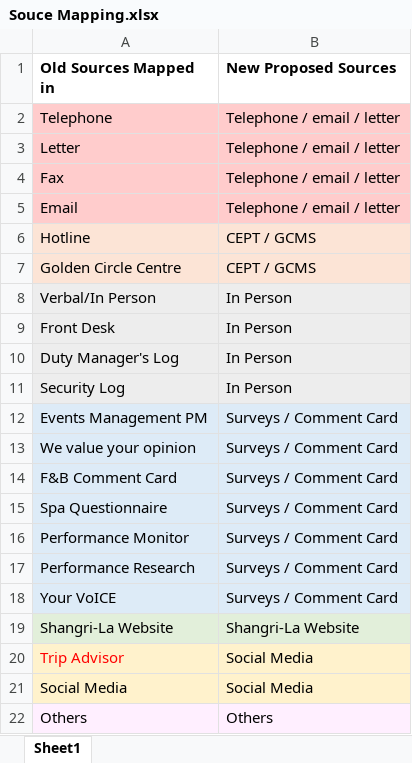
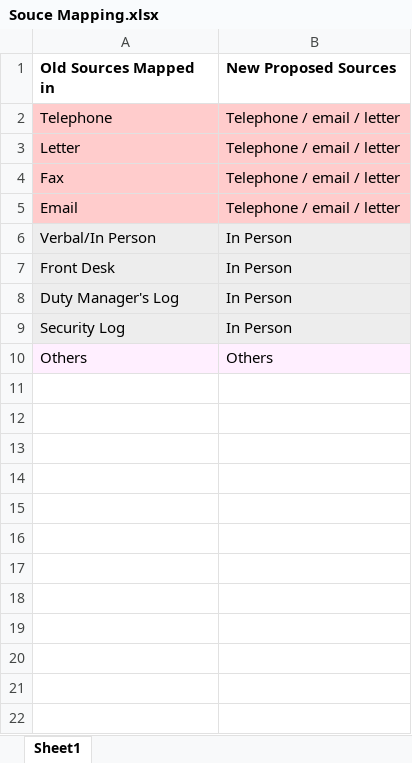
Before and after one commit to QingFengLanYue/learn_python, an Excel workbook: ww/great/data/Souce Mapping.xlsx, sheet Sheet1, drawn as a sheet; values as stored, in another font and other column widths than the file's, no borders; the diff names each change by its address in the sheet, - before the commit and + after, or states it on an @@ line.

```diff
--- a/ww/great/data/Souce Mapping.xlsx (sheet Sheet1)
+++ b/ww/great/data/Souce Mapping.xlsx (sheet Sheet1)
-row 6: Hotline | CEPT / GCMS
-row 7: Golden Circle Centre | CEPT / GCMS
-row 12: Events Management PM | Surveys / Comment Card
-row 13: We value your opinion | Surveys / Comment Card
-row 14: F&B Comment Card | Surveys / Comment Card
-row 15: Spa Questionnaire | Surveys / Comment Card
-row 16: Performance Monitor | Surveys / Comment Card
-row 17: Performance Research | Surveys / Comment Card
-row 18: Your VoICE | Surveys / Comment Card
-row 19: Shangri-La Website | Shangri-La Website
-row 20: Trip Advisor | Social Media
-row 21: Social Media | Social Media
```
Also changed, not shown: 6 other files.
